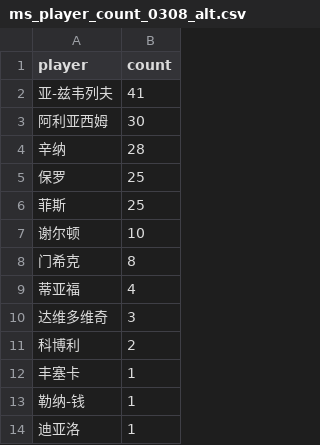
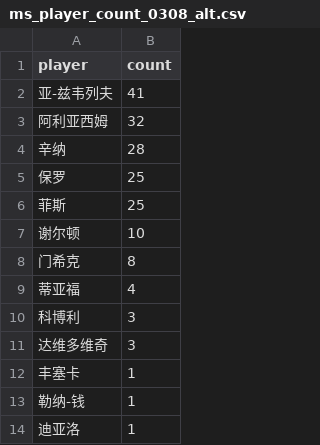
Before and after one commit to zhoushuaige7/tennispredict-report, a CSV file: docs/data/ms_player_count_0308_alt.csv, drawn as a sheet.

```diff
--- a/docs/data/ms_player_count_0308_alt.csv
+++ b/docs/data/ms_player_count_0308_alt.csv
@@ -2,3 +2,3 @@
 亚-兹韦列夫,41
-阿利亚西姆,30
+阿利亚西姆,32
 辛纳,28
@@ -9,4 +9,4 @@
 蒂亚福,4
+科博利,3
 达维多维奇,3
-科博利,2
 丰塞卡,1
```
Also changed, not shown: 5 other files.
